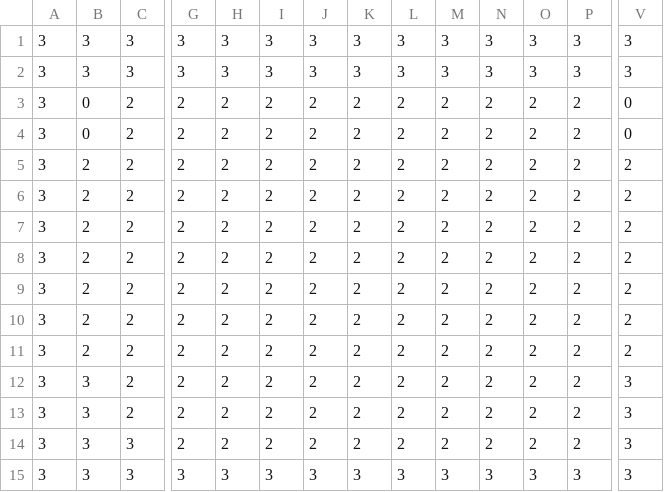
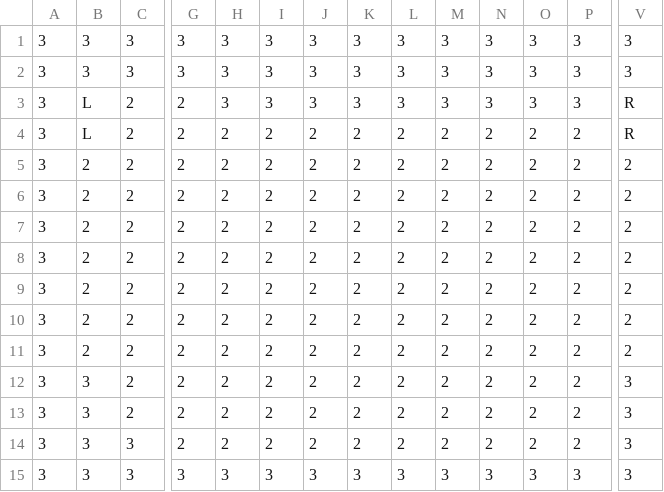
Before and after one commit to Puzzl3Mak3r/The-Perfect-OS-Game, a CSV file: Map/main.csv, drawn as a sheet; only a part is shown, gaps mark what is left out; the diff names each change by its address in the sheet, - before the commit and + after, or states it on an @@ line.

```diff
--- a/Map/main.csv
+++ b/Map/main.csv
-B3:B4: 0
+B3:B4: L
-H3: 2
+H3: 3
-I3: 2
+I3: 3
-J3: 2
+J3: 3
-K3: 2
+K3: 3
-L3: 2
+L3: 3
-M3: 2
+M3: 3
-N3: 2
+N3: 3
-O3: 2
+O3: 3
-P3: 2
+P3: 3
-V3:V4: 0
+V3:V4: R
```
Also changed, not shown: Map/left.csv, Map/leftdown.csv, 12 other files.
